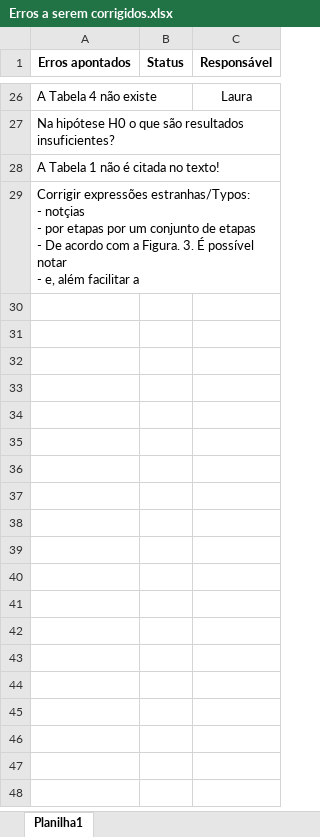
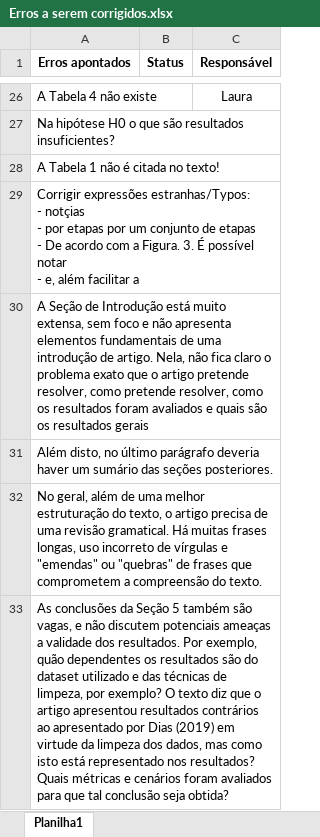
Before and after one commit to victorfuzaro/artigofakenews, an Excel workbook: Erros a serem corrigidos.xlsx, sheet Planilha1, drawn as a sheet; only a part is shown, gaps mark what is left out; values as stored, in another font and other column widths than the file's, no borders; the diff covers the shown part only; the diff names each change by its address in the sheet, - before the commit and + after, or states it on an @@ line.

Commit message:
ajustes a serem realizados

```diff
--- a/Erros a serem corrigidos.xlsx (sheet Planilha1)
+++ b/Erros a serem corrigidos.xlsx (sheet Planilha1)
+row 30: A Seção de Introdução está muito extensa, sem foco e não apresenta elementos fundamentais de uma introdução de artigo. Nela, não fica claro o problema exato que o artigo pretende resolver, como pretende resolver, como os resultados foram avaliados e quais são os resultados gerais
+row 31: Além disto, no último parágrafo deveria haver um sumário das seções posteriores.
+row 32: No geral, além de uma melhor estruturação do texto, o artigo precisa de uma revisão gramatical. Há muitas frases longas, uso incorreto de vírgulas e "emendas" ou "quebras" de frases que comprometem a compreensão do texto.
+row 33: As conclusões da Seção 5 também são vagas, e não discutem potenciais ameaças a validade dos resultados. Por exemplo, quão dependentes os resultados são do dataset utilizado e das técnicas de limpeza, por exemplo? O texto diz que o artigo apresentou resultados contrários ao apresentado por Dias (2019) em virtude da limpeza dos dados, mas como isto está representado nos resultados? Quais métricas e cenários foram avaliados para que tal conclusão seja obtida?
```
Also changed, not shown: 11 added rows elsewhere in this sheet.
